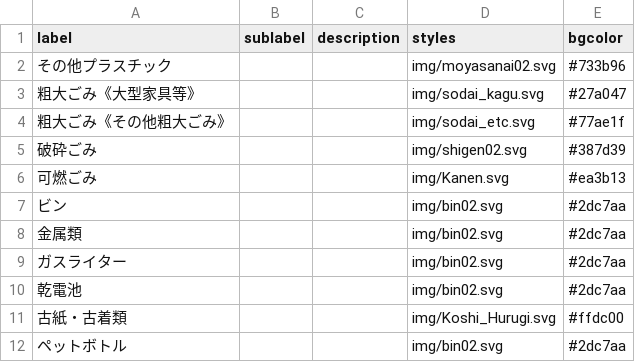
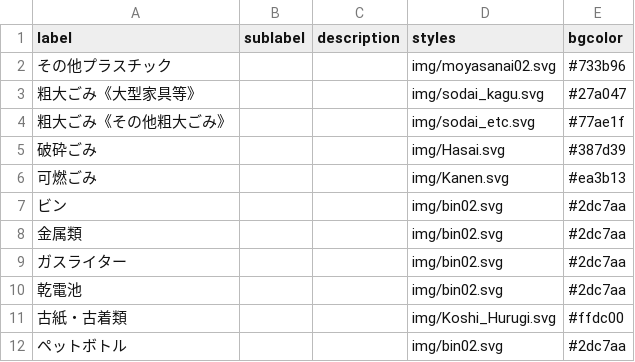
Before and after one commit to YuseiIto/5374, a CSV file: data/description.csv, drawn as a sheet.

```diff
--- a/data/description.csv
+++ b/data/description.csv
@@ -4,3 +4,3 @@ label,sublabel,description,styles,bgcolor
 粗大ごみ《その他粗大ごみ》,,,img/sodai_etc.svg,#77ae1f
-破砕ごみ,,,img/shigen02.svg,#387d39
+破砕ごみ,,,img/Hasai.svg,#387d39
 可燃ごみ,,,img/Kanen.svg,#ea3b13
```
Also changed, not shown: 7 other files.
